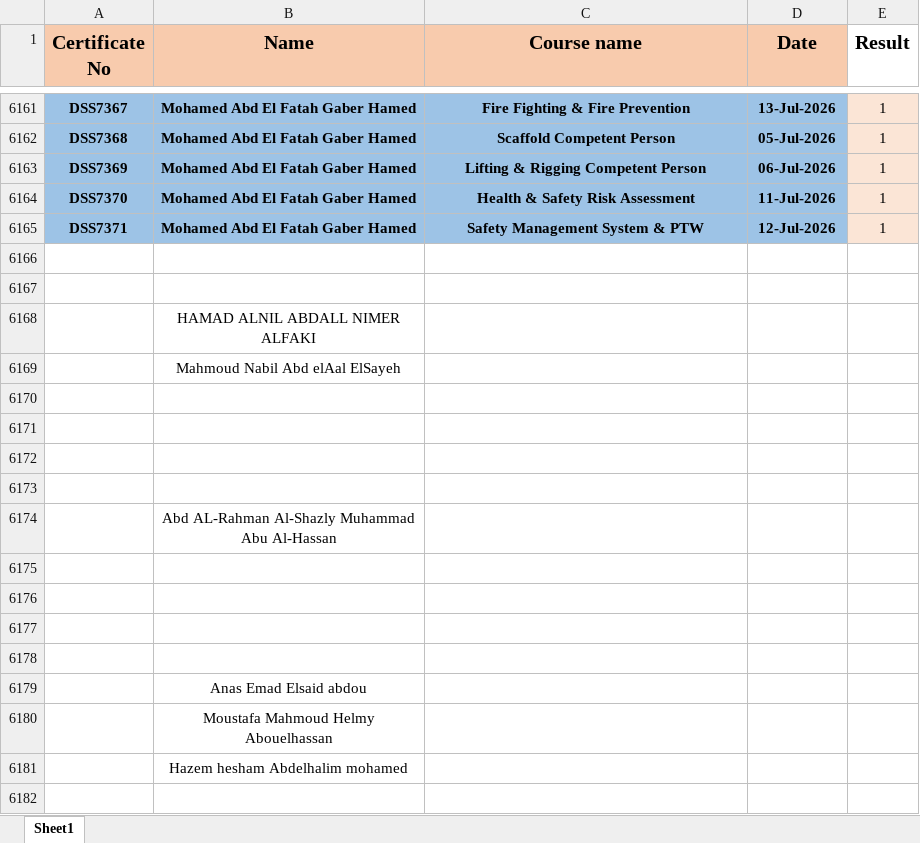
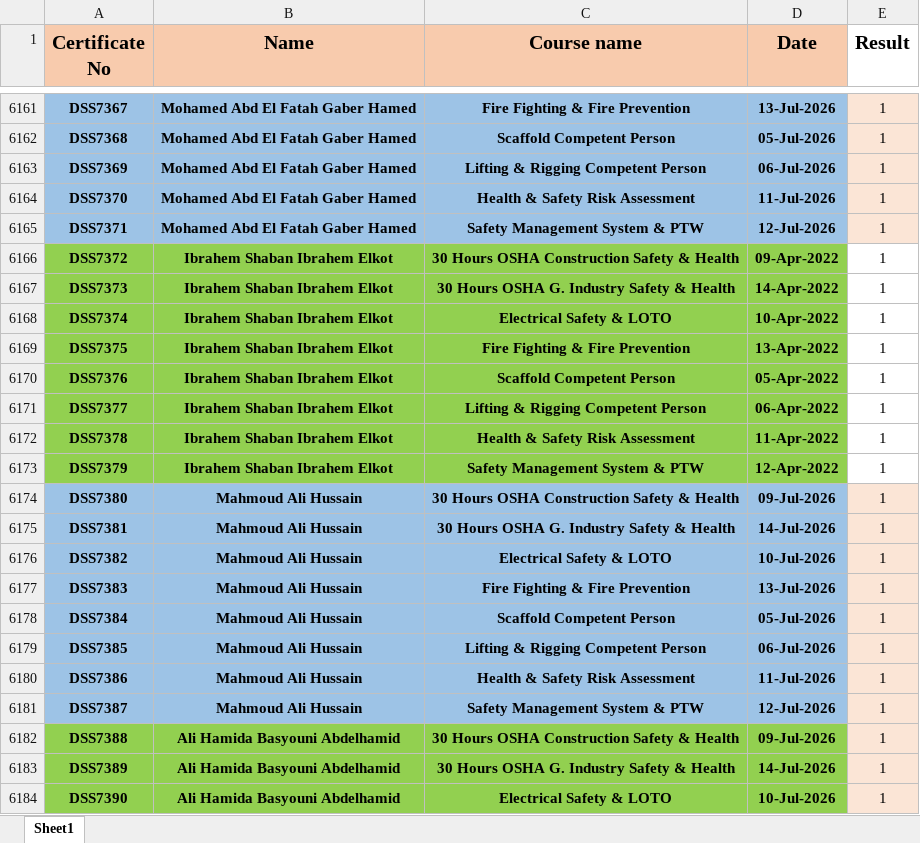
Before and after one commit to ahmedbendarey111/DSS_2025, an Excel workbook: DSS.xlsx, sheet Sheet1, drawn as a sheet; only a part is shown, gaps mark what is left out; the shorter side is filled out with more unchanged rows; values as stored, in another font and other column widths than the file's, no borders; the diff covers the shown part only; the diff names each change by its address in the sheet, - before the commit and + after, or states it on an @@ line.

Commit message:
Add files via upload

```diff
--- a/DSS.xlsx (sheet Sheet1)
+++ b/DSS.xlsx (sheet Sheet1)
-row 6166: (empty)
+row 6166: DSS7372 | Ibrahem Shaban Ibrahem Elkot | 30 Hours OSHA Construction Safety & Health | 09-Apr-2022 | 1
-A6166:D6167 fill: none
+A6166:D6167 fill: #92D050
-row 6167: (empty)
+row 6167: DSS7373 | Ibrahem Shaban Ibrahem Elkot | 30 Hours OSHA G. Industry Safety & Health | 14-Apr-2022 | 1
+row 6168: DSS7374 | Ibrahem Shaban Ibrahem Elkot | Electrical Safety & LOTO | 10-Apr-2022 | 1
+row 6169: DSS7375 | Ibrahem Shaban Ibrahem Elkot | Fire Fighting & Fire Prevention | 13-Apr-2022 | 1
+row 6170: DSS7376 | Ibrahem Shaban Ibrahem Elkot | Scaffold Competent Person | 05-Apr-2022 | 1
+row 6171: DSS7377 | Ibrahem Shaban Ibrahem Elkot | Lifting & Rigging Competent Person | 06-Apr-2022 | 1
+row 6172: DSS7378 | Ibrahem Shaban Ibrahem Elkot | Health & Safety Risk Assessment | 11-Apr-2022 | 1
+row 6173: DSS7379 | Ibrahem Shaban Ibrahem Elkot | Safety Management System & PTW | 12-Apr-2022 | 1
+row 6174: DSS7380 | Mahmoud Ali Hussain | 30 Hours OSHA Construction Safety & Health | 09-Jul-2026 | 1
+row 6175: DSS7381 | Mahmoud Ali Hussain | 30 Hours OSHA G. Industry Safety & Health | 14-Jul-2026 | 1
+row 6176: DSS7382 | Mahmoud Ali Hussain | Electrical Safety & LOTO | 10-Jul-2026 | 1
+row 6177: DSS7383 | Mahmoud Ali Hussain | Fire Fighting & Fire Prevention | 13-Jul-2026 | 1
+row 6178: DSS7384 | Mahmoud Ali Hussain | Scaffold Competent Person | 05-Jul-2026 | 1
+row 6179: DSS7385 | Mahmoud Ali Hussain | Lifting & Rigging Competent Person | 06-Jul-2026 | 1
+row 6180: DSS7386 | Mahmoud Ali Hussain | Health & Safety Risk Assessment | 11-Jul-2026 | 1
+row 6181: DSS7387 | Mahmoud Ali Hussain | Safety Management System & PTW | 12-Jul-2026 | 1
+row 6182: DSS7388 | Ali Hamida Basyouni Abdelhamid | 30 Hours OSHA Construction Safety & Health | 09-Jul-2026 | 1
+row 6183: DSS7389 | Ali Hamida Basyouni Abdelhamid | 30 Hours OSHA G. Industry Safety & Health | 14-Jul-2026 | 1
+row 6184: DSS7390 | Ali Hamida Basyouni Abdelhamid | Electrical Safety & LOTO | 10-Jul-2026 | 1
```
Also changed, not shown: 18 added rows elsewhere in this sheet.
